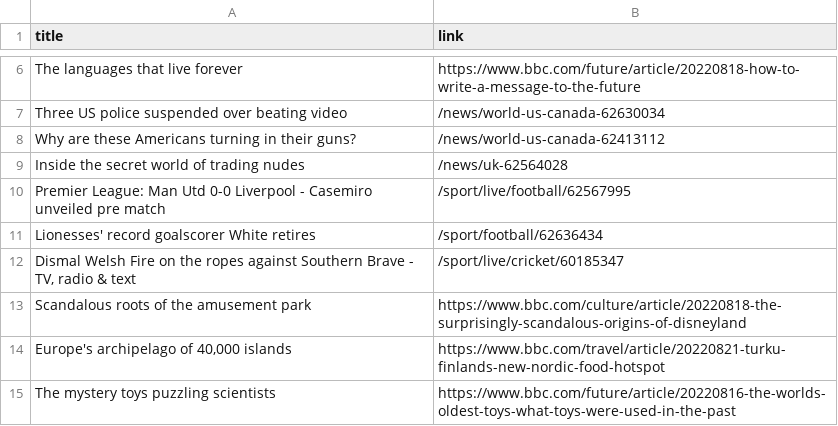
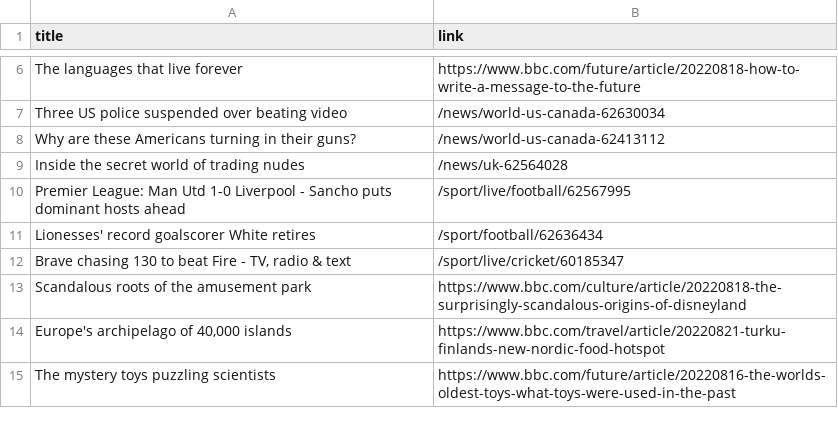
Before and after one commit to carolinaszv/automatic-scraper-bbc, a CSV file: bbc.csv, drawn as a sheet; only a part is shown, gaps mark what is left out.

```diff
--- a/bbc.csv
+++ b/bbc.csv
@@ -9,5 +9,5 @@ Why are these Americans turning in their guns?,/news/world-us-canada-62413112
 Inside the secret world of trading nudes,/news/uk-62564028
-Premier League: Man Utd 0-0 Liverpool - Casemiro unveiled pre match,/sport/live/football/62567995
+Premier League: Man Utd 1-0 Liverpool - Sancho puts dominant hosts ahead,/sport/live/football/62567995
 Lionesses' record goalscorer White retires,/sport/football/62636434
-"Dismal Welsh Fire on the ropes against Southern Brave - TV, radio & text",/sport/live/cricket/60185347
+"Brave chasing 130 to beat Fire - TV, radio & text",/sport/live/cricket/60185347
 Scandalous roots of the amusement park,https://www.bbc.com/culture/article/20220818-the-surprisingly-scandalous-origins-of-disneyland
```
